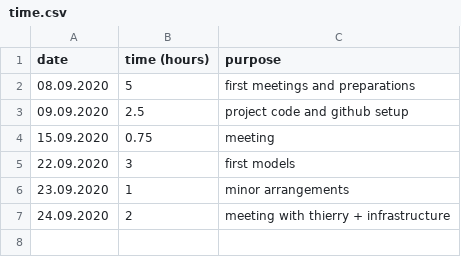
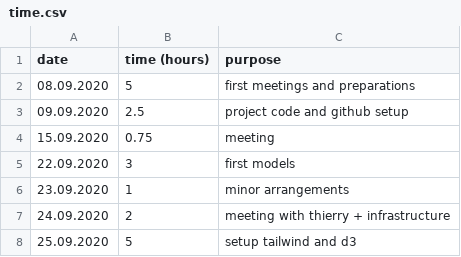
Before and after one commit to andreakiro/covid-what-if, a CSV file: time.csv, drawn as a sheet; the diff names each change by its address in the sheet, - before the commit and + after, or states it on an @@ line.

Commit message:
Update time.csv

```diff
--- a/time.csv
+++ b/time.csv
+row 8: 25.09.2020 | 5 | setup tailwind and d3
```
